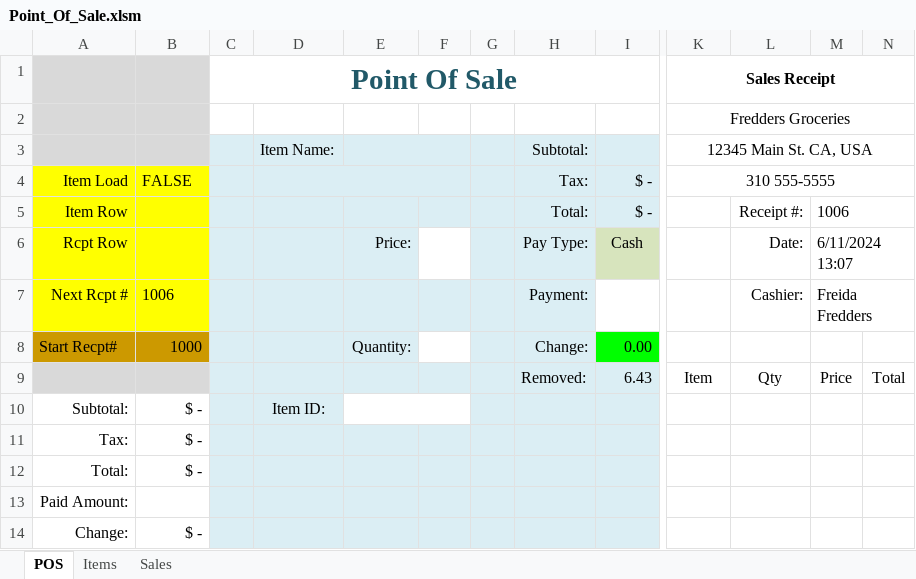
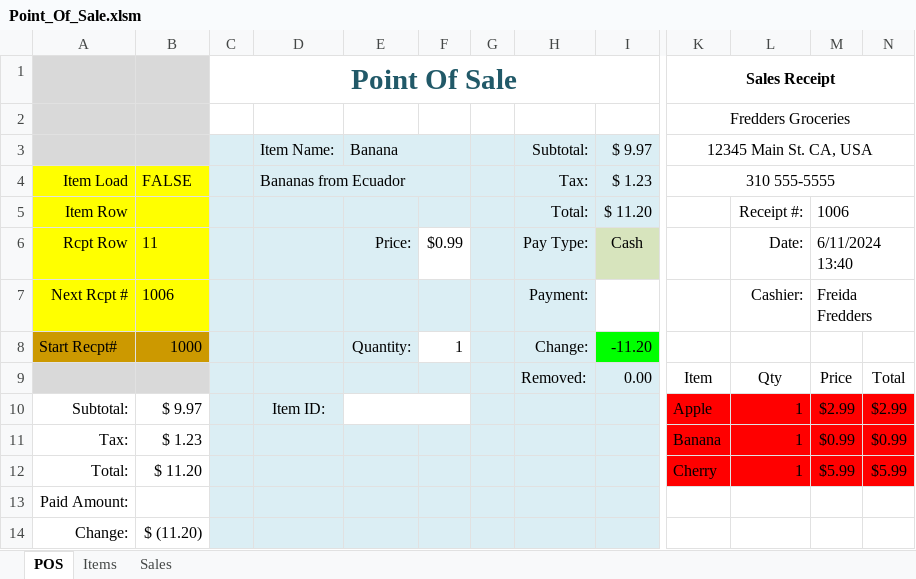
Before and after one commit to TruSudndeth/POS_Items-Sales_Xcel, an Excel workbook: Point_Of_Sale.xlsm, sheet POS, drawn as a sheet; only a part is shown, gaps mark what is left out; values as stored, in another font and other column widths than the file's, no borders; charts and pictures and conditional formats not drawn; the diff names each change by its address in the sheet, - before the commit and + after, or states it on an @@ line.

```diff
--- a/Point_Of_Sale.xlsm (sheet POS)
+++ b/Point_Of_Sale.xlsm (sheet POS)
-E3: (empty)
+E3: Banana
-I3: (empty)
+I3: $ 9.97
-D4: (empty)
+D4: Bananas from Ecuador
-I4: $ -
+I4: $ 1.23
-I5: $ -
+I5: $ 11.20
-B6: (empty)
+B6: 11
-F6: (empty)
+F6: $0.99
-M6: 6/11/2024 13:07
+M6: 6/11/2024 13:40
-F8: (empty)
+F8: 1
-I8: 0.00
+I8: -11.20
-I9: 6.43
+I9: 0.00
-B10: $ -
+B10: $ 9.97
-K10: (empty)
+K10: Apple
-K10:N12 fill: none
+K10:N12 fill: #FF0000
-L10:L12: (empty)
+L10:L12: 1
-M10: (empty)
+M10: $2.99
-N10: (empty)
+N10: $2.99
-B11: $ -
+B11: $ 1.23
-K11: (empty)
+K11: Banana
-M11: (empty)
+M11: $0.99
-N11: (empty)
+N11: $0.99
-B12: $ -
+B12: $ 11.20
-K12: (empty)
+K12: Cherry
-M12: (empty)
+M12: $5.99
-N12: (empty)
+N12: $5.99
-B14: $ -
+B14: $ (11.20)
```
Also changed, not shown: charts or pictures, 1 other file.
